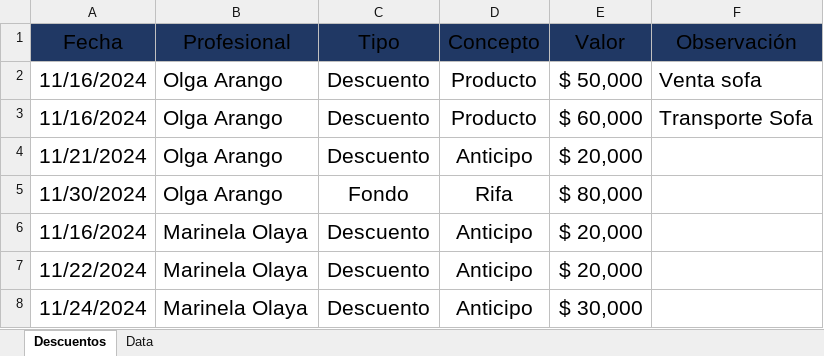
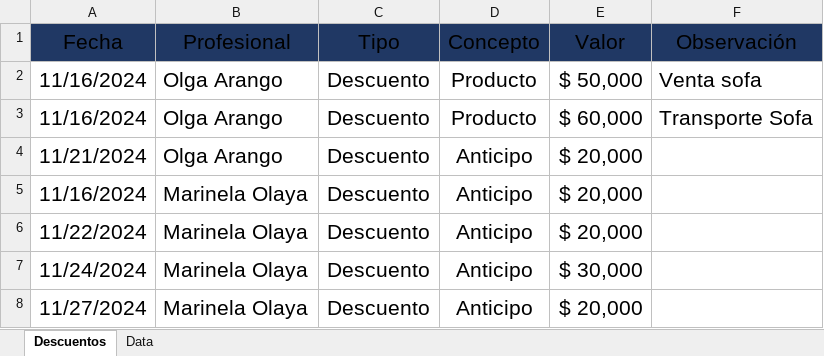
Before and after one commit to afarevalo/ForeverChic, an Excel workbook: 2. Descuentos/2. NOV_16_30.xlsx, sheet Descuentos, drawn as a sheet; only a part is shown; the shorter side is filled out with more unchanged rows; values as stored, in another font and other column widths than the file's, no borders; table styles not drawn; the diff names each change by its address in the sheet, - before the commit and + after, or states it on an @@ line.

```diff
--- a/2. Descuentos/2. NOV_16_30.xlsx (sheet Descuentos)
+++ b/2. Descuentos/2. NOV_16_30.xlsx (sheet Descuentos)
-row 5: 11/30/2024 | Olga Arango | Fondo | Rifa | $ 80,000
```
Also changed, not shown: 3. Resultados/2. reporte_de_ventas_NOV_16_30 - NOMINA/Johana Matute.xlsx, 3. Resultados/2. reporte_de_ventas_NOV_16_30 - NOMINA/Johana Quimbay.xlsx, 10 other files.
